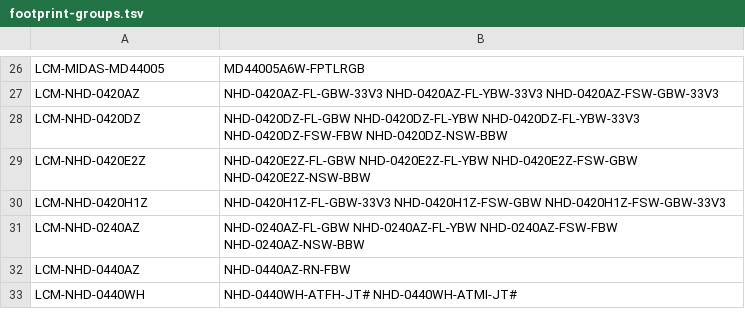
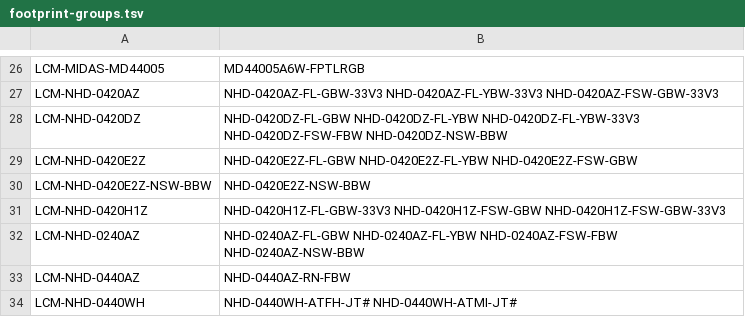
Before and after one commit to zaun/schematical, a TSV file: planning/plan-35-data/census/footprint-groups.tsv, drawn as a sheet; only a part is shown, gaps mark what is left out.

Commit message:
plan-35-C: the 10 Midas and 8 Newhaven module footprints in footprints-C.json (NHD-0420E2Z-NSW-BBW split); B commit hash; corrections

```diff
--- a/planning/plan-35-data/census/footprint-groups.tsv
+++ b/planning/plan-35-data/census/footprint-groups.tsv
@@ -28,3 +28,4 @@ LCM-NHD-0420AZ	NHD-0420AZ-FL-GBW-33V3 NHD-0420AZ-FL-YBW-33V3 NHD-0420AZ-FSW-GBW-
 LCM-NHD-0420DZ	NHD-0420DZ-FL-GBW NHD-0420DZ-FL-YBW NHD-0420DZ-FL-YBW-33V3 NHD-0420DZ-FSW-FBW NHD-0420DZ-NSW-BBW
-LCM-NHD-0420E2Z	NHD-0420E2Z-FL-GBW NHD-0420E2Z-FL-YBW NHD-0420E2Z-FSW-GBW NHD-0420E2Z-NSW-BBW
+LCM-NHD-0420E2Z	NHD-0420E2Z-FL-GBW NHD-0420E2Z-FL-YBW NHD-0420E2Z-FSW-GBW
+LCM-NHD-0420E2Z-NSW-BBW	NHD-0420E2Z-NSW-BBW
 LCM-NHD-0420H1Z	NHD-0420H1Z-FL-GBW-33V3 NHD-0420H1Z-FSW-GBW NHD-0420H1Z-FSW-GBW-33V3
```
Also changed, not shown: planning/plan-35-data/candidates.tsv, planning/plan-35-data/census/drawing-pages.tsv, 3 other files.
